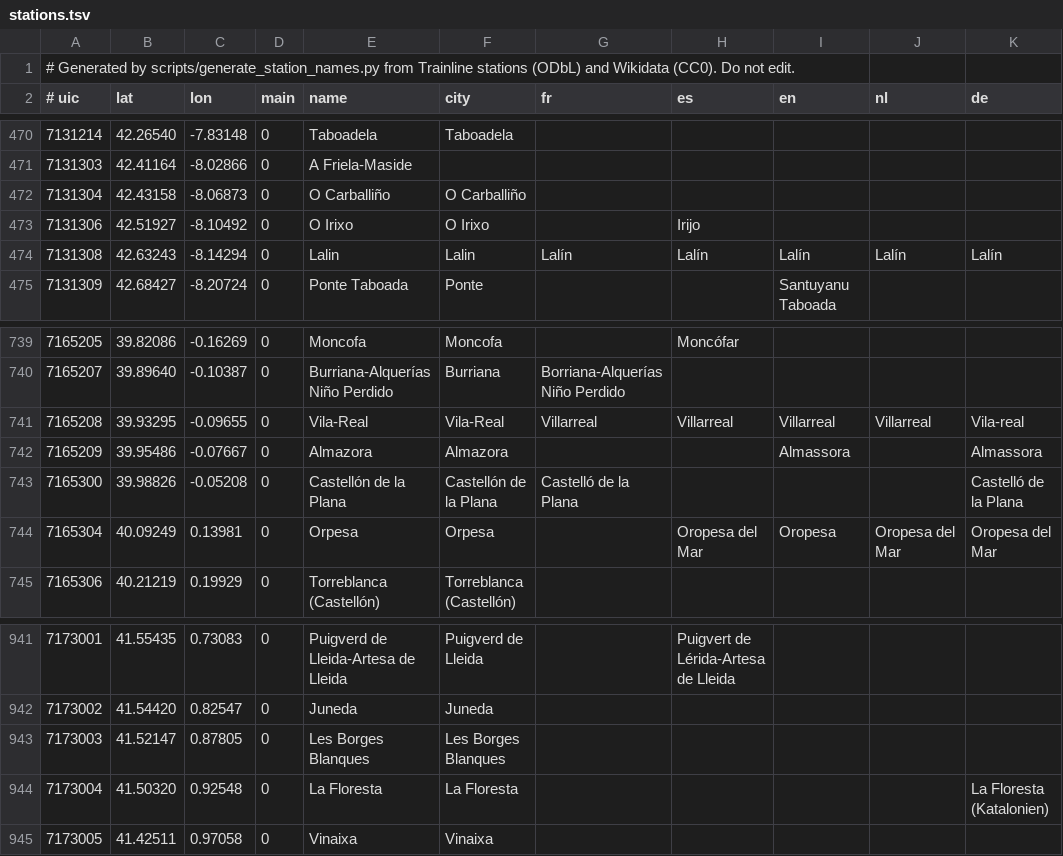
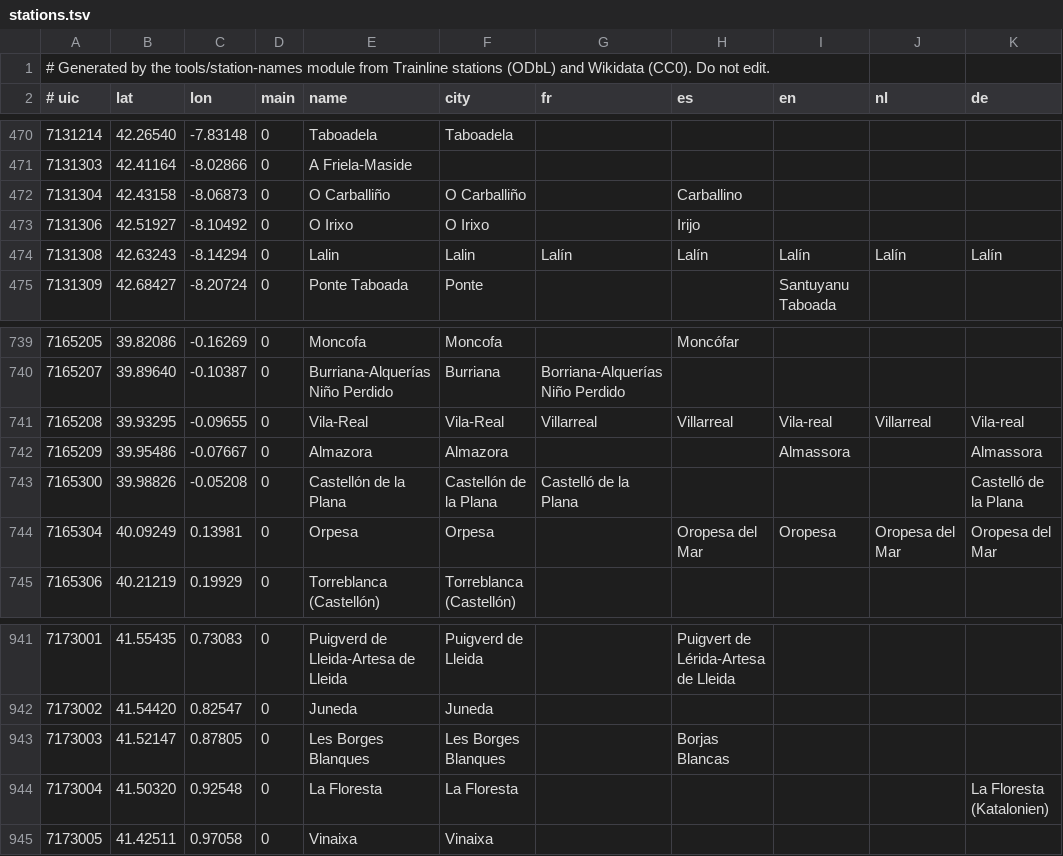
Before and after one commit to Litote/motis-mcp-app, a TSV file: server/src/main/resources/stations/stations.tsv, drawn as a sheet; only a part is shown, gaps mark what is left out; the diff names each change by its address in the sheet, - before the commit and + after, or states it on an @@ line.

Commit message:
refactor: station names generator ported from Python to Kotlin, in a tools/station-names module (#168)
* refactor: the generator of the station names ported from Python to Kotlin, in its own source set of the server

./gradlew :server:generateStationNames [-Pcsv=stations.csv] replaces scripts/generate_station_names.py.
stations.tsv regenerated: Wikidata labels updated since the last generation (Vila-Real, Les Borges Blanques, O Carballiño).

* refactor: the station names generator moved out of the server, in its own tools/station-names module

./gradlew :tools:station-names:run [-Pcsv=stations.csv] replaces :server:generateStationNames.

* refactor: the localization and the generation of the station names split into smaller functions, with tests

The cognitive complexity of localize and main was over the limit of SonarCloud. The module, dev tooling querying
Wikidata, is out of the coverage of the tests.

```diff
--- a/server/src/main/resources/stations/stations.tsv
+++ b/server/src/main/resources/stations/stations.tsv
-A1 (# uic): …Generated by scripts/generate_station_names.py from Trainline…
+A1 (# uic): …Generated by the tools/station-names module from Trainline…
-H472 (es): (empty)
+H472 (es): Carballino
-I741 (en): Villarreal
+I741 (en): Vila-real
-H943 (es): (empty)
+H943 (es): Borjas Blancas
```
Also changed, not shown: 9 other files.
